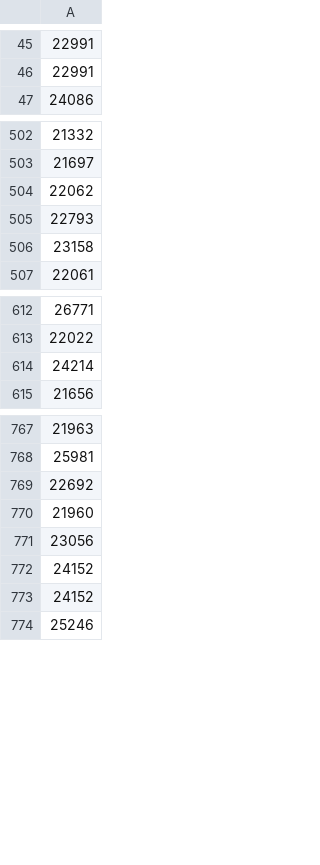
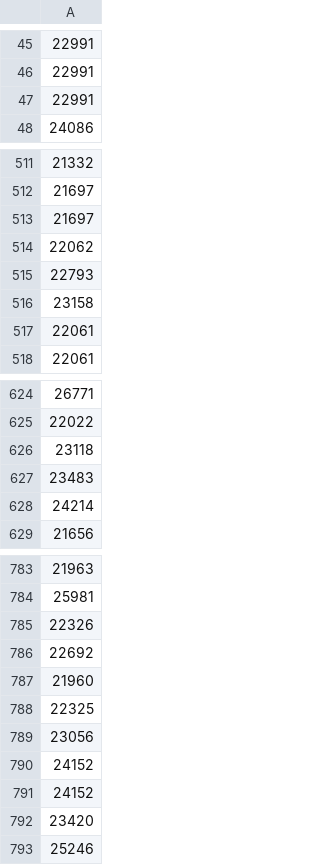
Before and after one commit to reubenfb/reubenfb.github.io, a CSV file: SportsAges/mlb.csv, drawn as a sheet; only a part is shown, gaps mark what is left out; the diff covers the shown part only; the diff names each change by its address in the sheet, - before the commit and + after, or states it on an @@ line.

```diff
--- a/SportsAges/mlb.csv
+++ b/SportsAges/mlb.csv
+row 47: 22991
+row 513: 21697
+row 517: 22061
+row 626: 23118
+row 627: 23483
+row 785: 22326
+row 788: 22325
+row 792: 23420
```
Also changed, not shown: 14 added rows elsewhere in this file, 1 other file.
